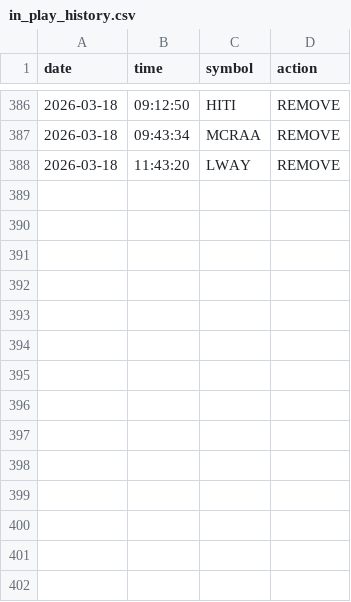
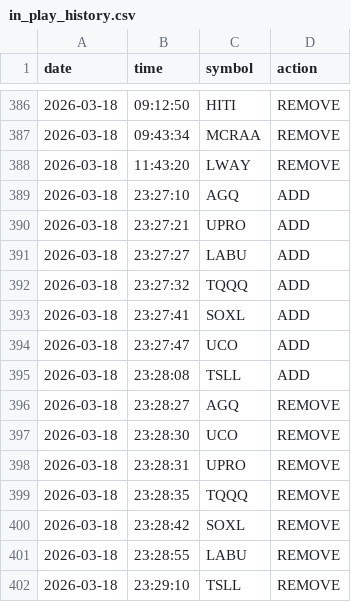
Before and after one commit to jeffreymalkus/alert_overlay, a CSV file: in_play_history.csv, drawn as a sheet; only a part is shown, gaps mark what is left out; the diff names each change by its address in the sheet, - before the commit and + after, or states it on an @@ line.

```diff
--- a/in_play_history.csv
+++ b/in_play_history.csv
+row 389: 2026-03-18 | 23:27:10 | AGQ | ADD
+row 390: 2026-03-18 | 23:27:21 | UPRO | ADD
+row 391: 2026-03-18 | 23:27:27 | LABU | ADD
+row 392: 2026-03-18 | 23:27:32 | TQQQ | ADD
+row 393: 2026-03-18 | 23:27:41 | SOXL | ADD
+row 394: 2026-03-18 | 23:27:47 | UCO | ADD
+row 395: 2026-03-18 | 23:28:08 | TSLL | ADD
+row 396: 2026-03-18 | 23:28:27 | AGQ | REMOVE
+row 397: 2026-03-18 | 23:28:30 | UCO | REMOVE
+row 398: 2026-03-18 | 23:28:31 | UPRO | REMOVE
+row 399: 2026-03-18 | 23:28:35 | TQQQ | REMOVE
+row 400: 2026-03-18 | 23:28:42 | SOXL | REMOVE
+row 401: 2026-03-18 | 23:28:55 | LABU | REMOVE
+row 402: 2026-03-18 | 23:29:10 | TSLL | REMOVE
```
Also changed, not shown: 6 other files.
